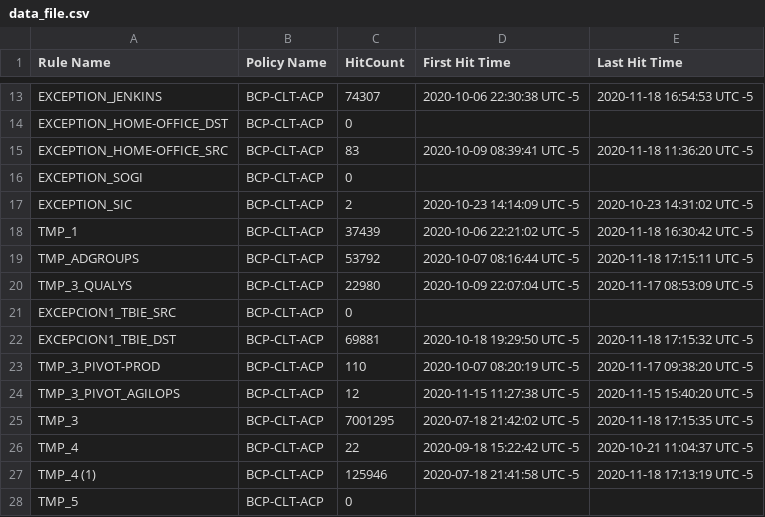
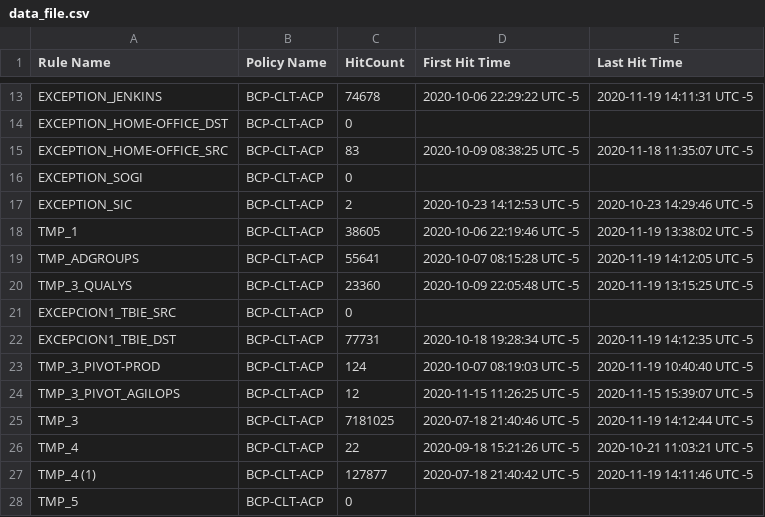
Before and after one commit to cromanme/FMC_ACP_HitCounts, a CSV file: data_file.csv, drawn as a sheet; only a part is shown, gaps mark what is left out; the diff covers the shown part only; the diff names each change by its address in the sheet, - before the commit and + after, or states it on an @@ line.

```diff
--- a/data_file.csv
+++ b/data_file.csv
-C13 (HitCount): 74307
+C13 (HitCount): 74678
-D13 (First Hit Time): 2020-10-06 22:30:38 UTC -5
+D13 (First Hit Time): 2020-10-06 22:29:22 UTC -5
-E13 (Last Hit Time): 2020-11-18 16:54:53 UTC -5
+E13 (Last Hit Time): 2020-11-19 14:11:31 UTC -5
-D15 (First Hit Time): 2020-10-09 08:39:41 UTC -5
+D15 (First Hit Time): 2020-10-09 08:38:25 UTC -5
-E15 (Last Hit Time): 2020-11-18 11:36:20 UTC -5
+E15 (Last Hit Time): 2020-11-18 11:35:07 UTC -5
-D17 (First Hit Time): 2020-10-23 14:14:09 UTC -5
+D17 (First Hit Time): 2020-10-23 14:12:53 UTC -5
-E17 (Last Hit Time): 2020-10-23 14:31:02 UTC -5
+E17 (Last Hit Time): 2020-10-23 14:29:46 UTC -5
-C18 (HitCount): 37439
+C18 (HitCount): 38605
-D18 (First Hit Time): 2020-10-06 22:21:02 UTC -5
+D18 (First Hit Time): 2020-10-06 22:19:46 UTC -5
-E18 (Last Hit Time): 2020-11-18 16:30:42 UTC -5
+E18 (Last Hit Time): 2020-11-19 13:38:02 UTC -5
-C19 (HitCount): 53792
+C19 (HitCount): 55641
-D19 (First Hit Time): 2020-10-07 08:16:44 UTC -5
+D19 (First Hit Time): 2020-10-07 08:15:28 UTC -5
-E19 (Last Hit Time): 2020-11-18 17:15:11 UTC -5
+E19 (Last Hit Time): 2020-11-19 14:12:05 UTC -5
-C20 (HitCount): 22980
+C20 (HitCount): 23360
-D20 (First Hit Time): 2020-10-09 22:07:04 UTC -5
+D20 (First Hit Time): 2020-10-09 22:05:48 UTC -5
-E20 (Last Hit Time): 2020-11-17 08:53:09 UTC -5
+E20 (Last Hit Time): 2020-11-19 13:15:25 UTC -5
-C22 (HitCount): 69881
+C22 (HitCount): 77731
-D22 (First Hit Time): 2020-10-18 19:29:50 UTC -5
+D22 (First Hit Time): 2020-10-18 19:28:34 UTC -5
-E22 (Last Hit Time): 2020-11-18 17:15:32 UTC -5
+E22 (Last Hit Time): 2020-11-19 14:12:35 UTC -5
-C23 (HitCount): 110
+C23 (HitCount): 124
-D23 (First Hit Time): 2020-10-07 08:20:19 UTC -5
+D23 (First Hit Time): 2020-10-07 08:19:03 UTC -5
-E23 (Last Hit Time): 2020-11-17 09:38:20 UTC -5
+E23 (Last Hit Time): 2020-11-19 10:40:40 UTC -5
-D24 (First Hit Time): 2020-11-15 11:27:38 UTC -5
+D24 (First Hit Time): 2020-11-15 11:26:25 UTC -5
-E24 (Last Hit Time): 2020-11-15 15:40:20 UTC -5
+E24 (Last Hit Time): 2020-11-15 15:39:07 UTC -5
-C25 (HitCount): 7001295
+C25 (HitCount): 7181025
-D25 (First Hit Time): 2020-07-18 21:42:02 UTC -5
+D25 (First Hit Time): 2020-07-18 21:40:46 UTC -5
-E25 (Last Hit Time): 2020-11-18 17:15:35 UTC -5
+E25 (Last Hit Time): 2020-11-19 14:12:44 UTC -5
-D26 (First Hit Time): 2020-09-18 15:22:42 UTC -5
+D26 (First Hit Time): 2020-09-18 15:21:26 UTC -5
-E26 (Last Hit Time): 2020-10-21 11:04:37 UTC -5
+E26 (Last Hit Time): 2020-10-21 11:03:21 UTC -5
-C27 (HitCount): 125946
+C27 (HitCount): 127877
-D27 (First Hit Time): 2020-07-18 21:41:58 UTC -5
+D27 (First Hit Time): 2020-07-18 21:40:42 UTC -5
-E27 (Last Hit Time): 2020-11-18 17:13:19 UTC -5
+E27 (Last Hit Time): 2020-11-19 14:11:46 UTC -5
```
Also changed, not shown: 85 edited cells elsewhere in this file, 1 other file.
